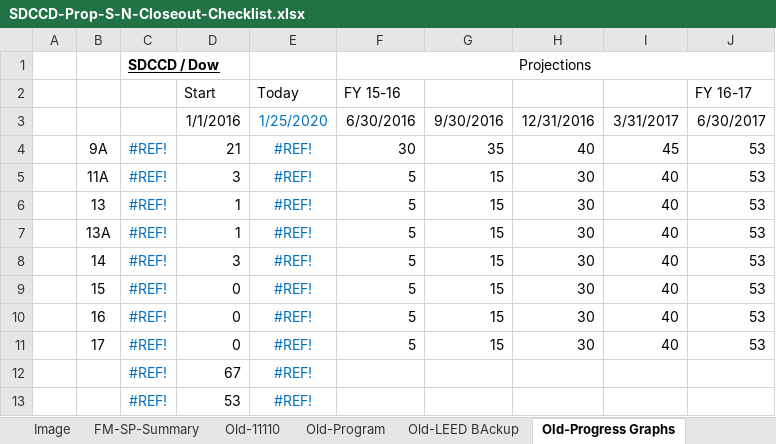
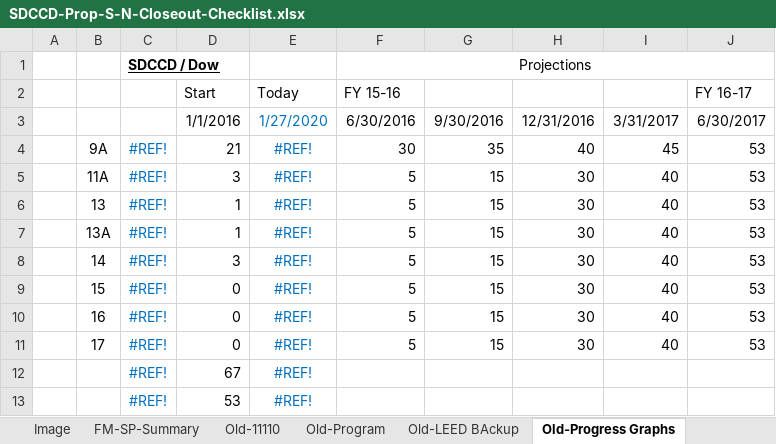
Before and after one commit to stevedowpe/Project-03, an Excel workbook: resource/SDCCD-Prop-S-N-Closeout-Checklist.xlsx, sheet Old-Progress Graphs, drawn as a sheet; values as stored, in another font and other column widths than the file's, no borders; charts and pictures not drawn; the diff names each change by its address in the sheet, - before the commit and + after, or states it on an @@ line.

```diff
--- a/resource/SDCCD-Prop-S-N-Closeout-Checklist.xlsx (sheet Old-Progress Graphs)
+++ b/resource/SDCCD-Prop-S-N-Closeout-Checklist.xlsx (sheet Old-Progress Graphs)
-E3: 1/25/2020
+E3: 1/27/2020
```
Also changed, not shown: sheet Old-08-Warranties, sheet Program, charts or pictures, 2 other files.
